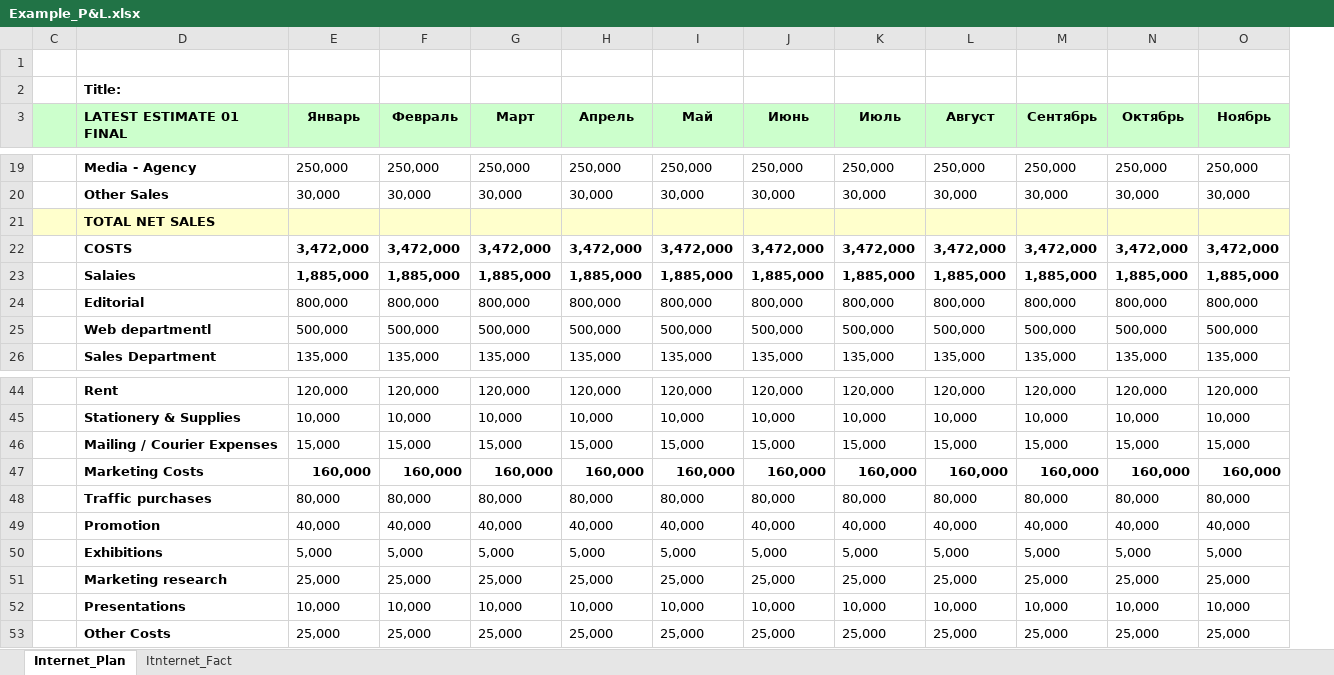
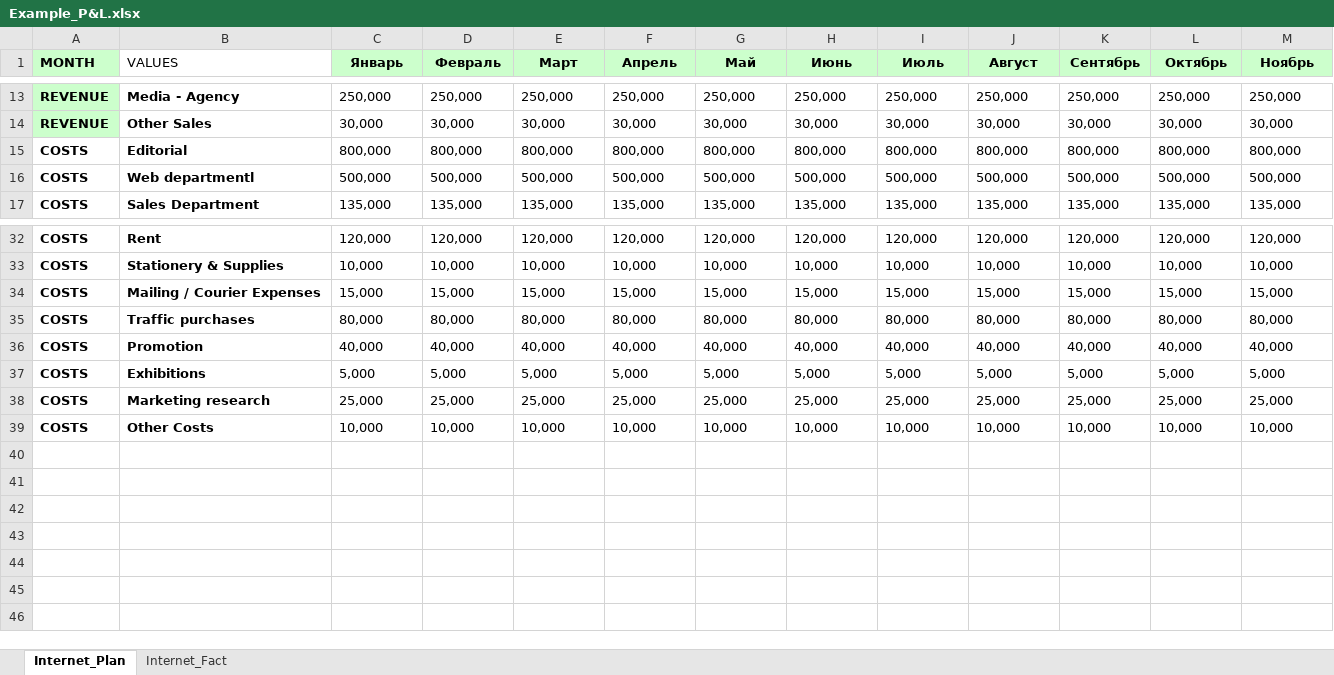
Before and after one commit to Stratosferova/Kate_Star, an Excel workbook: Example_P&L.xlsx, sheet Internet_Plan, drawn as a sheet; only a part is shown, gaps mark what is left out; values as stored, in another font and other column widths than the file's, no borders; removed rows and columns are numbered as before the commit, all else as after; rows hold the shown columns only; the diff covers the shown part only; the diff names each change by its address in the sheet, - before the commit and + after, or states it on an @@ line.

```diff
--- a/Example_P&L.xlsx (sheet Internet_Plan)
+++ b/Example_P&L.xlsx (sheet Internet_Plan)
-sheet tab: Itnternet_Fact
+sheet tab: Internet_Fact
-column C, empty
@@ column A (MONTH) unhidden, rows 13-17: REVENUE | REVENUE | COSTS | COSTS | COSTS; rows 32-39: all COSTS @@
-row 1: (empty)
-row 2:  | Title:
-B1: LATEST ESTIMATE 01 FINAL
+B1: VALUES
@@ B1 fill: #CCFFCC → none, bold: on → off @@
-row 21:  | TOTAL NET SALES
-row 22:  | COSTS | 3,472,000 | 3,472,000 | 3,472,000 | 3,472,000 | 3,472,000 | 3,472,000 | 3,472,000 | 3,472,000 | 3,472,000 | 3,472,000 | 3,472,000
-row 23:  | Salaies | 1,885,000 | 1,885,000 | 1,885,000 | 1,885,000 | 1,885,000 | 1,885,000 | 1,885,000 | 1,885,000 | 1,885,000 | 1,885,000 | 1,885,000
-row 47:  | Marketing Costs | 160,000 | 160,000 | 160,000 | 160,000 | 160,000 | 160,000 | 160,000 | 160,000 | 160,000 | 160,000 | 160,000
-B39 (VALUES): Presentations
+B39 (VALUES): Other Costs
-row 53:  | Other Costs | 25,000 | 25,000 | 25,000 | 25,000 | 25,000 | 25,000 | 25,000 | 25,000 | 25,000 | 25,000 | 25,000
```
Also changed, not shown: 7 removed rows elsewhere in this sheet, formulas that keep their value, hidden cells.
